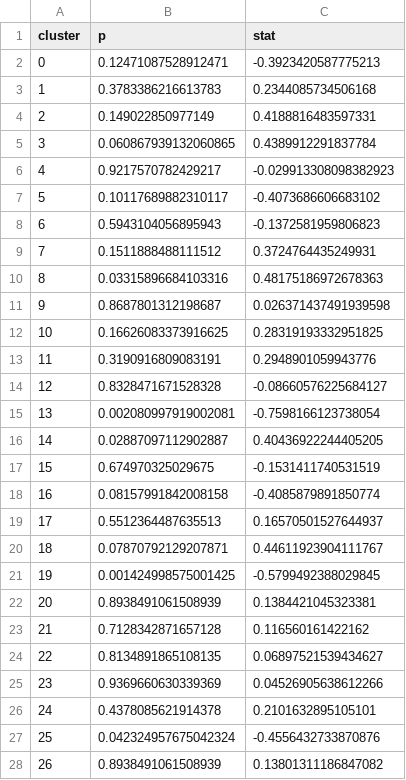
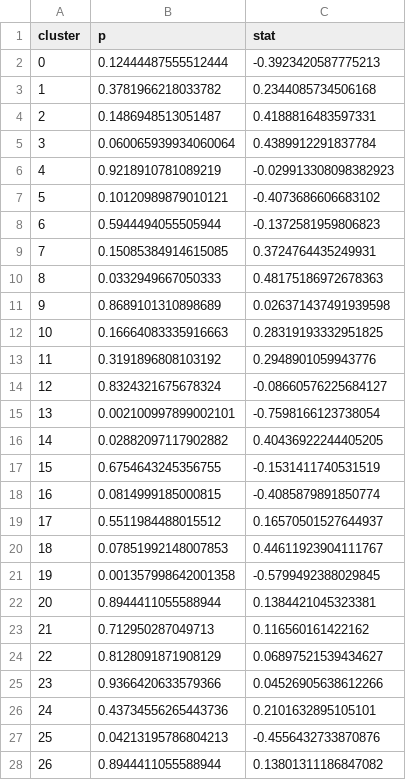
Before and after one commit to yakirr/vimapaper, a CSV file: UC/_results/patchwideavgs_clustertest.csv, drawn as a sheet; only a part is shown; the diff covers the shown part only.

```diff
--- a/UC/_results/patchwideavgs_clustertest.csv
+++ b/UC/_results/patchwideavgs_clustertest.csv
@@ -1,28 +1,28 @@
 cluster,p,stat
-0,0.12471087528912471,-0.3923420587775213
-1,0.3783386216613783,0.2344085734506168
-2,0.149022850977149,0.4188816483597331
-3,0.060867939132060865,0.4389912291837784
-4,0.9217570782429217,-0.029913308098382923
-5,0.10117689882310117,-0.4073686606683102
-6,0.5943104056895943,-0.1372581959806823
-7,0.1511888488111512,0.3724764435249931
-8,0.03315896684103316,0.48175186972678363
-9,0.8687801312198687,0.026371437491939598
-10,0.16626083373916625,0.28319193332951825
-11,0.3190916809083191,0.2948901059943776
-12,0.8328471671528328,-0.08660576225684127
-13,0.002080997919002081,-0.7598166123738054
-14,0.02887097112902887,0.40436922244405205
-15,0.674970325029675,-0.1531411740531519
-16,0.08157991842008158,-0.4085879891850774
-17,0.5512364487635513,0.16570501527644937
-18,0.07870792129207871,0.44611923904111767
-19,0.001424998575001425,-0.5799492388029845
-20,0.8938491061508939,0.1384421045323381
-21,0.7128342871657128,0.116560161422162
-22,0.8134891865108135,0.06897521539434627
-23,0.9369660630339369,0.04526905638612266
-24,0.4378085621914378,0.2101632895105101
-25,0.042324957675042324,-0.4556432733870876
-26,0.8938491061508939,0.13801311186847082
+0,0.12444487555512444,-0.3923420587775213
+1,0.3781966218033782,0.2344085734506168
+2,0.1486948513051487,0.4188816483597331
+3,0.060065939934060064,0.4389912291837784
+4,0.9218910781089219,-0.029913308098382923
+5,0.10120989879010121,-0.4073686606683102
+6,0.5944494055505944,-0.1372581959806823
+7,0.15085384914615085,0.3724764435249931
+8,0.0332949667050333,0.48175186972678363
+9,0.8689101310898689,0.026371437491939598
+10,0.16664083335916663,0.28319193332951825
+11,0.3191896808103192,0.2948901059943776
+12,0.8324321675678324,-0.08660576225684127
+13,0.002100997899002101,-0.7598166123738054
+14,0.02882097117902882,0.40436922244405205
+15,0.6754643245356755,-0.1531411740531519
+16,0.0814999185000815,-0.4085879891850774
+17,0.5511984488015512,0.16570501527644937
+18,0.07851992148007853,0.44611923904111767
+19,0.001357998642001358,-0.5799492388029845
+20,0.8944411055588944,0.1384421045323381
+21,0.712950287049713,0.116560161422162
+22,0.8128091871908129,0.06897521539434627
+23,0.9366420633579366,0.04526905638612266
+24,0.43734556265443736,0.2101632895105101
+25,0.04213195786804213,-0.4556432733870876
+26,0.8944411055588944,0.13801311186847082
```
Also changed, not shown: 4 edited cells elsewhere in this file, UC/_results/patchfingerprints_clustertest.csv, 3 other files.
